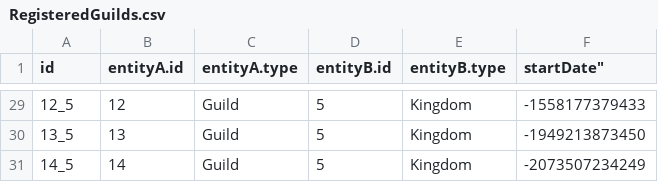
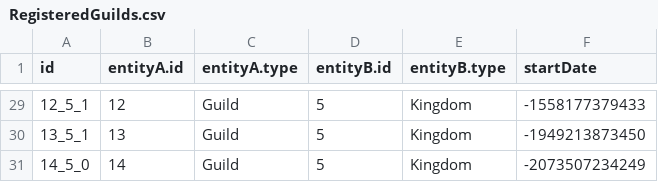
Before and after one commit to YANG-DB/yang-db, a CSV file: docs/tutorial/sample/dragons/csv/RegisteredGuilds.csv, drawn as a sheet; only a part is shown, gaps mark what is left out; the diff covers the shown part only.

```diff
--- a/docs/tutorial/sample/dragons/csv/RegisteredGuilds.csv
+++ b/docs/tutorial/sample/dragons/csv/RegisteredGuilds.csv
@@ -1 +1 @@
-"id","entityA.id","entityA.type","entityB.id","entityB.type",""startDate"
+"id","entityA.id","entityA.type","entityB.id","entityB.type","startDate"
@@ -29,3 +29,3 @@
-"12_5","12","Guild","5","Kingdom","-1558177379433"
-"13_5","13","Guild","5","Kingdom","-1949213873450"
-"14_5","14","Guild","5","Kingdom","-2073507234249"
+"12_5_1","12","Guild","5","Kingdom","-1558177379433"
+"13_5_1","13","Guild","5","Kingdom","-1949213873450"
+"14_5_0","14","Guild","5","Kingdom","-2073507234249"
```
Also changed, not shown: 27 edited cells elsewhere in this file, docs/tutorial/sample/dragons/csv/OriginatedHorse.csv, docs/tutorial/sample/dragons/csv/OwnsHorse.csv, 5 other files.
